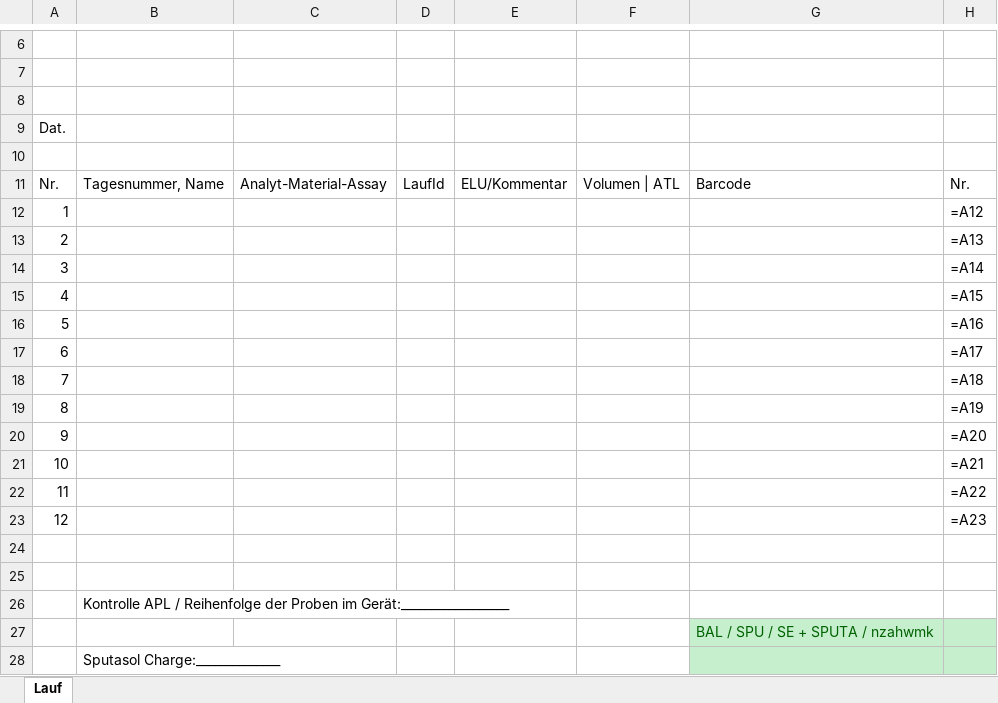
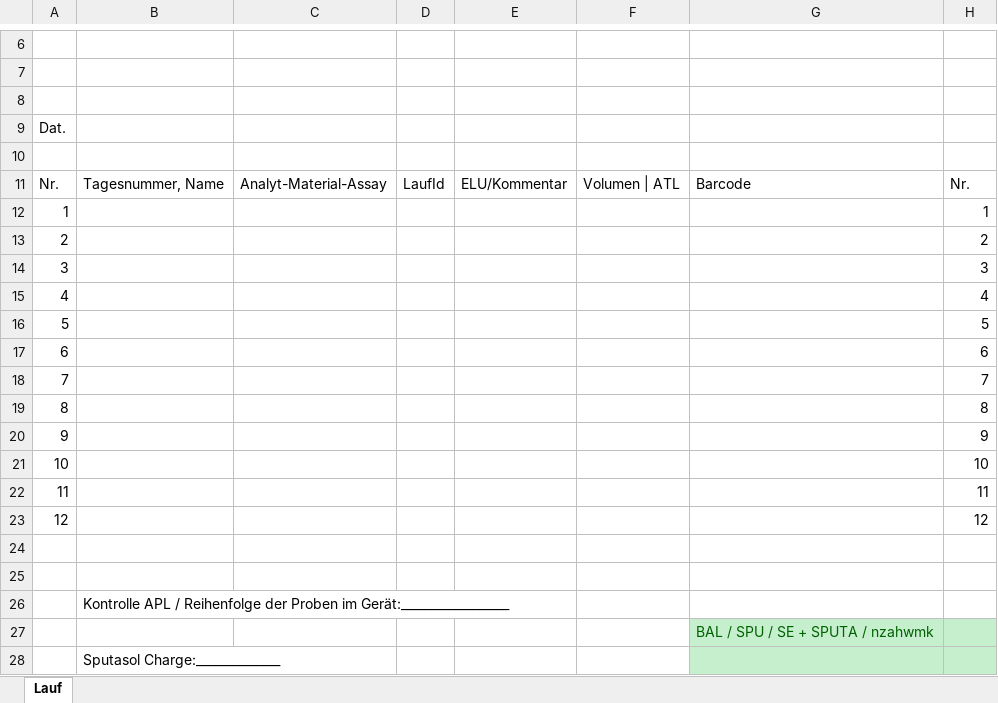
Before and after one commit to Kallepan/pcr-backend, an Excel workbook: templates/v1.xlsx, sheet Lauf, drawn as a sheet; only a part is shown, gaps mark what is left out; values as stored, in another font and other column widths than the file's, no borders; formulas are shown in place of their values; charts and pictures not drawn; the diff names each change by its address in the sheet, - before the commit and + after, or states it on an @@ line.

```diff
--- a/templates/v1.xlsx (sheet Lauf)
+++ b/templates/v1.xlsx (sheet Lauf)
-H12: =A12
+H12: 1
-H13: =A13
+H13: 2
-H14: =A14
+H14: 3
-H15: =A15
+H15: 4
-H16: =A16
+H16: 5
-H17: =A17
+H17: 6
-H18: =A18
+H18: 7
-H19: =A19
+H19: 8
-H20: =A20
+H20: 9
-H21: =A21
+H21: 10
-H22: =A22
+H22: 11
-H23: =A23
+H23: 12
```
Also changed, not shown: 6 other files.
